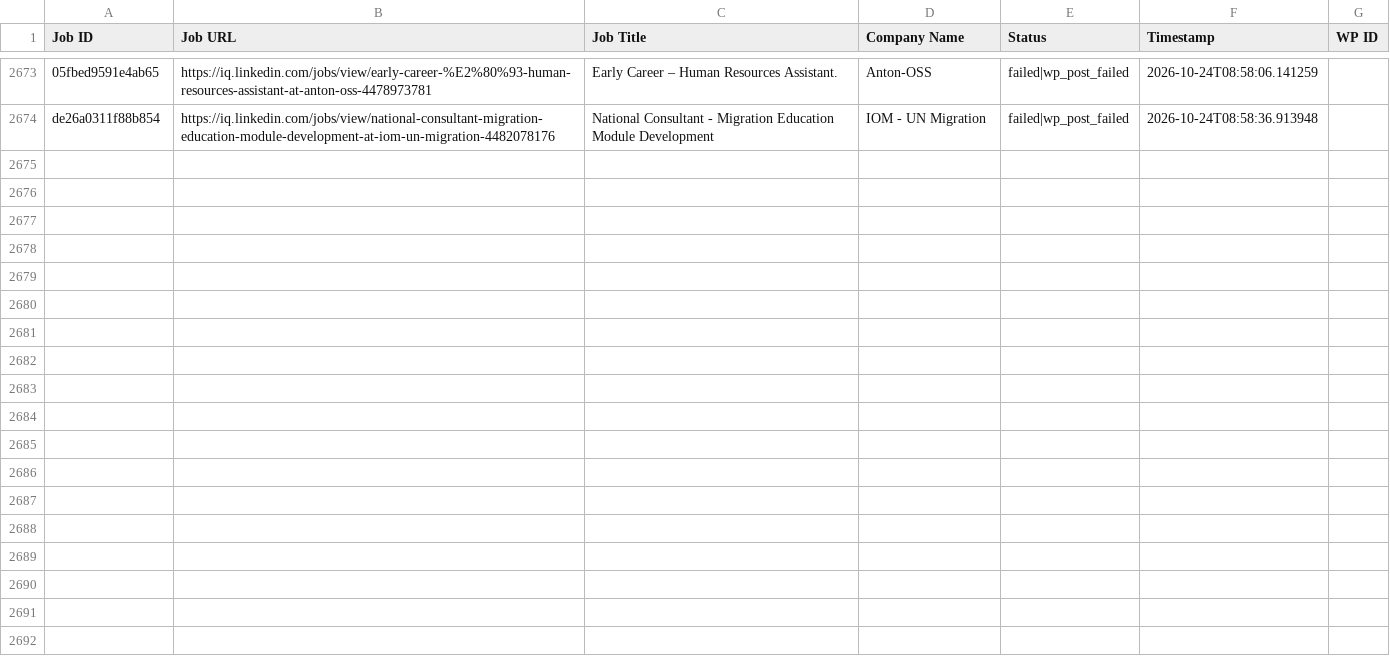
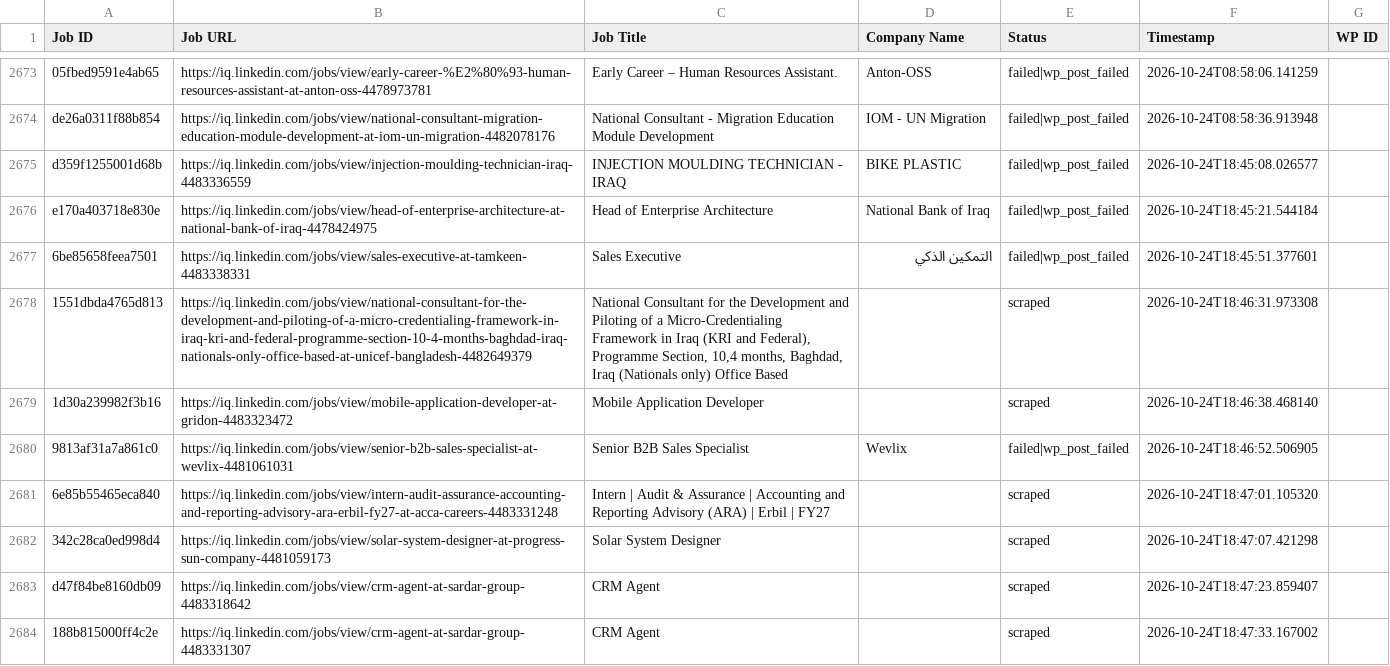
Before and after one commit to mimusdesign/iq, a CSV file: processed_jobs.csv, drawn as a sheet; only a part is shown, gaps mark what is left out; the diff names each change by its address in the sheet, - before the commit and + after, or states it on an @@ line.

```diff
--- a/processed_jobs.csv
+++ b/processed_jobs.csv
+row 2675: d359f1255001d68b | https://iq.linkedin.com/jobs/view/injection-moulding-technician-iraq-4483336559 | INJECTION MOULDING TECHNICIAN - IRAQ | BIKE PLASTIC | failed|wp_post_failed | 2026-10-24T18:45:08.026577
+row 2676: e170a403718e830e | https://iq.linkedin.com/jobs/view/head-of-enterprise-architecture-at-national-bank-of-iraq-4478424975 | Head of Enterprise Architecture | National Bank of Iraq | failed|wp_post_failed | 2026-10-24T18:45:21.544184
+row 2677: 6be85658feea7501 | https://iq.linkedin.com/jobs/view/sales-executive-at-tamkeen-4483338331 | Sales Executive | التمكين الذكي | failed|wp_post_failed | 2026-10-24T18:45:51.377601
+row 2678: 1551dbda4765d813 | https://iq.linkedin.com/jobs/view/national-consultant-for-the-development-and-piloting-of-a-micro-credentialing-framework-in-iraq-kri-and-federal-programme-section-10-4-months-baghdad-iraq-nationals-only-office-based-at-unicef-bangladesh-4482649379 | National Consultant for the Development and Piloting of a Micro-Credentialing Framework in Iraq (KRI and Federal), Programme Section, 10,4 months, Baghdad, Iraq (Nationals only) Office Based |  | scraped | 2026-10-24T18:46:31.973308
+row 2679: 1d30a239982f3b16 | https://iq.linkedin.com/jobs/view/mobile-application-developer-at-gridon-4483323472 | Mobile Application Developer |  | scraped | 2026-10-24T18:46:38.468140
+row 2680: 9813af31a7a861c0 | https://iq.linkedin.com/jobs/view/senior-b2b-sales-specialist-at-wevlix-4481061031 | Senior B2B Sales Specialist | Wevlix | failed|wp_post_failed | 2026-10-24T18:46:52.506905
+row 2681: 6e85b55465eca840 | https://iq.linkedin.com/jobs/view/intern-audit-assurance-accounting-and-reporting-advisory-ara-erbil-fy27-at-acca-careers-4483331248 | Intern | Audit & Assurance | Accounting and Reporting Advisory (ARA) | Erbil | FY27 |  | scraped | 2026-10-24T18:47:01.105320
+row 2682: 342c28ca0ed998d4 | https://iq.linkedin.com/jobs/view/solar-system-designer-at-progress-sun-company-4481059173 | Solar System Designer |  | scraped | 2026-10-24T18:47:07.421298
+row 2683: d47f84be8160db09 | https://iq.linkedin.com/jobs/view/crm-agent-at-sardar-group-4483318642 | CRM Agent |  | scraped | 2026-10-24T18:47:23.859407
+row 2684: 188b815000ff4c2e | https://iq.linkedin.com/jobs/view/crm-agent-at-sardar-group-4483331307 | CRM Agent |  | scraped | 2026-10-24T18:47:33.167002
```
